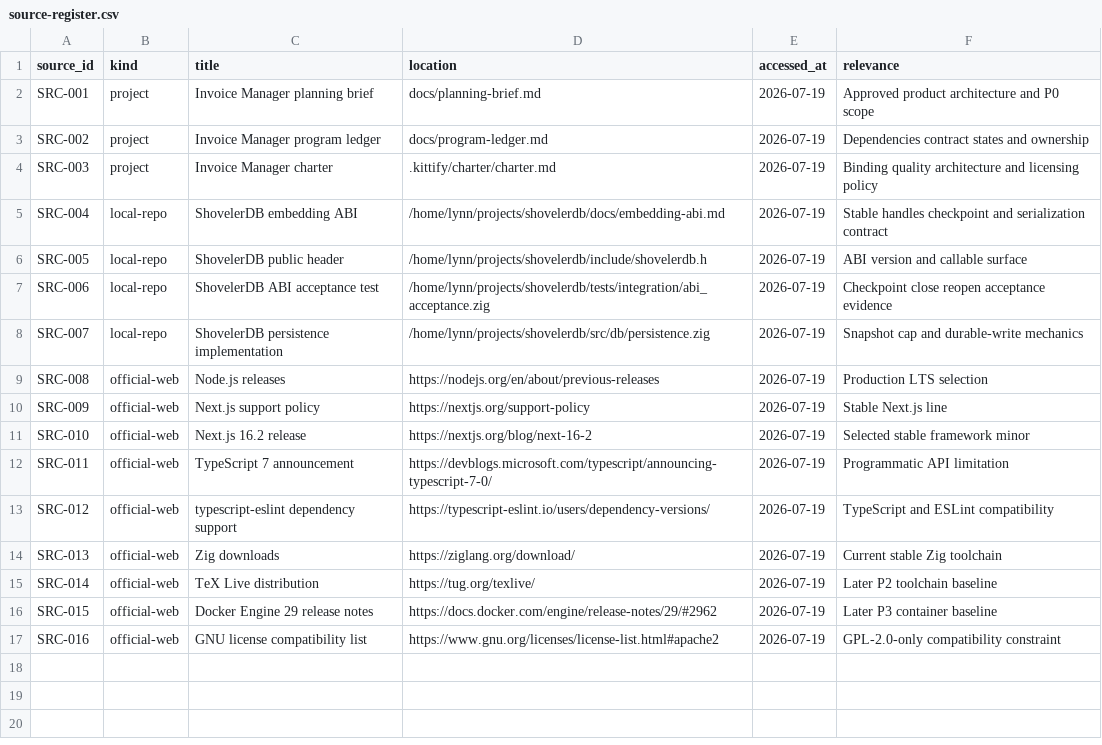
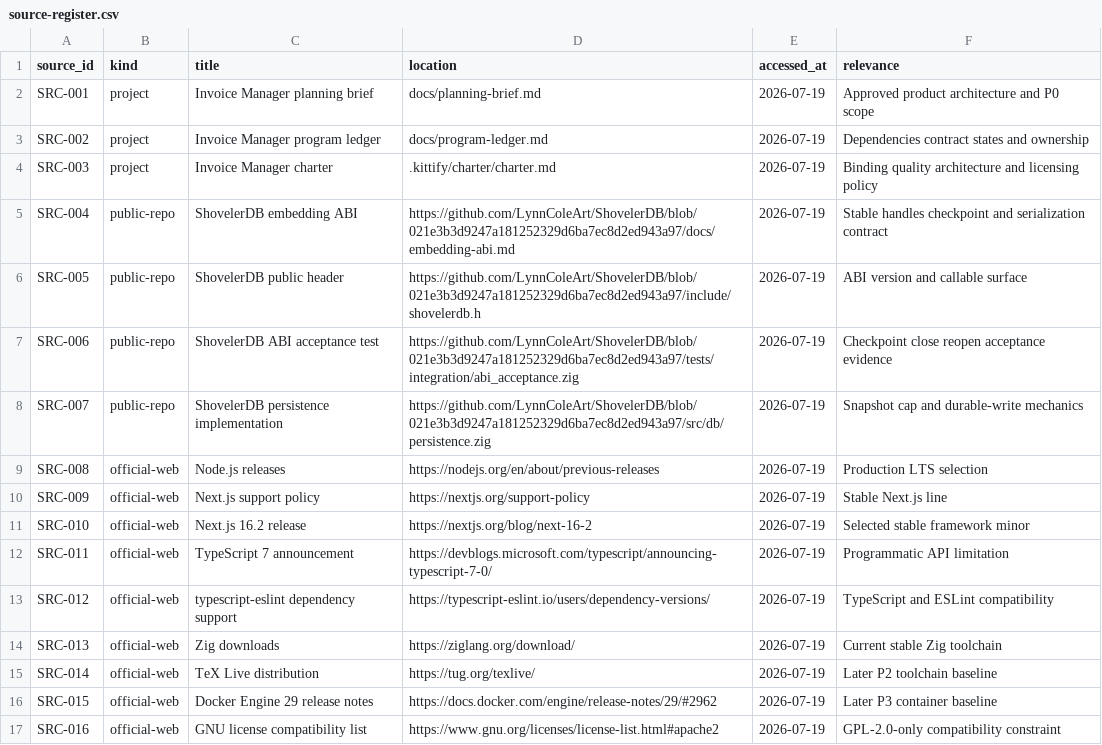
Before and after one commit to LynnColeArt/invoice-manager, a CSV file: kitty-specs/p0-contract-spine-01KXYY0J/research/source-register.csv, drawn as a sheet.

```diff
--- a/kitty-specs/p0-contract-spine-01KXYY0J/research/source-register.csv
+++ b/kitty-specs/p0-contract-spine-01KXYY0J/research/source-register.csv
@@ -4,6 +4,6 @@ SRC-002,project,Invoice Manager program ledger,docs/program-ledger.md,2026-07-19
 SRC-003,project,Invoice Manager charter,.kittify/charter/charter.md,2026-07-19,Binding quality architecture and licensing policy
-SRC-004,local-repo,ShovelerDB embedding ABI,/home/lynn/projects/shovelerdb/docs/embedding-abi.md,2026-07-19,Stable handles checkpoint and serialization contract
-SRC-005,local-repo,ShovelerDB public header,/home/lynn/projects/shovelerdb/include/shovelerdb.h,2026-07-19,ABI version and callable surface
-SRC-006,local-repo,ShovelerDB ABI acceptance test,/home/lynn/projects/shovelerdb/tests/integration/abi_acceptance.zig,2026-07-19,Checkpoint close reopen acceptance evidence
-SRC-007,local-repo,ShovelerDB persistence implementation,/home/lynn/projects/shovelerdb/src/db/persistence.zig,2026-07-19,Snapshot cap and durable-write mechanics
+SRC-004,public-repo,ShovelerDB embedding ABI,https://github.com/LynnColeArt/ShovelerDB/blob/021e3b3d9247a181252329d6ba7ec8d2ed943a97/docs/embedding-abi.md,2026-07-19,Stable handles checkpoint and serialization contract
+SRC-005,public-repo,ShovelerDB public header,https://github.com/LynnColeArt/ShovelerDB/blob/021e3b3d9247a181252329d6ba7ec8d2ed943a97/include/shovelerdb.h,2026-07-19,ABI version and callable surface
+SRC-006,public-repo,ShovelerDB ABI acceptance test,https://github.com/LynnColeArt/ShovelerDB/blob/021e3b3d9247a181252329d6ba7ec8d2ed943a97/tests/integration/abi_acceptance.zig,2026-07-19,Checkpoint close reopen acceptance evidence
+SRC-007,public-repo,ShovelerDB persistence implementation,https://github.com/LynnColeArt/ShovelerDB/blob/021e3b3d9247a181252329d6ba7ec8d2ed943a97/src/db/persistence.zig,2026-07-19,Snapshot cap and durable-write mechanics
 SRC-008,official-web,Node.js releases,https://nodejs.org/en/about/previous-releases,2026-07-19,Production LTS selection
```
Also changed, not shown: 6 other files.
